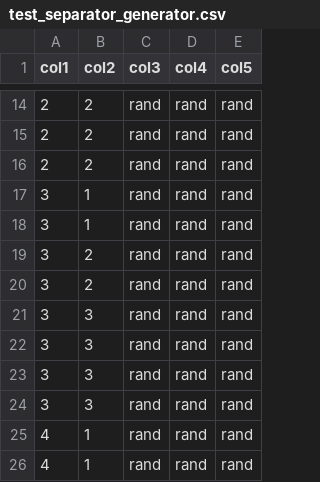
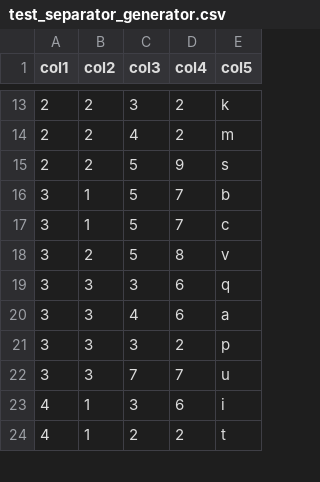
Before and after one commit to HDTortoizZ/django_website, a CSV file: media/testing_files/test_separator_generator.csv, drawn as a sheet; only a part is shown, gaps mark what is left out; the diff covers the shown part only.

Commit message:
Update test_separator_generator.csv
Changed the test data to have actual values instead of just 'rand'.

```diff
--- a/media/testing_files/test_separator_generator.csv
+++ b/media/testing_files/test_separator_generator.csv
@@ -14,13 +13,12 @@
-2,2,rand,rand,rand
-2,2,rand,rand,rand
-2,2,rand,rand,rand
-3,1,rand,rand,rand
-3,1,rand,rand,rand
-3,2,rand,rand,rand
-3,2,rand,rand,rand
-3,3,rand,rand,rand
-3,3,rand,rand,rand
-3,3,rand,rand,rand
-3,3,rand,rand,rand
-4,1,rand,rand,rand
-4,1,rand,rand,rand
+2,2,3,2,k
+2,2,4,2,m
+2,2,5,9,s
+3,1,5,7,b
+3,1,5,7,c
+3,2,5,8,v
+3,3,3,6,q
+3,3,4,6,a
+3,3,3,2,p
+3,3,7,7,u
+4,1,3,6,i
+4,1,2,2,t
```
Also changed, not shown: 1 removed row and 42 edited cells elsewhere in this file.
